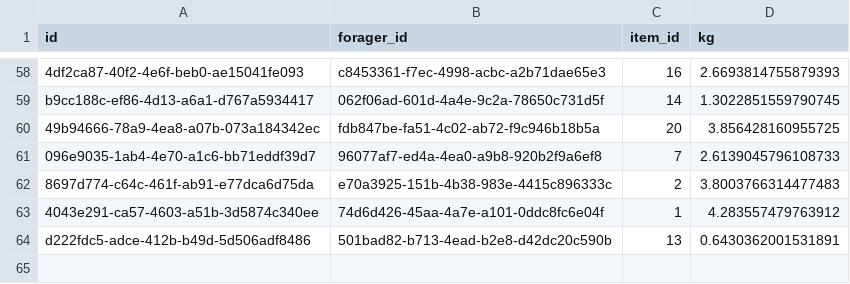
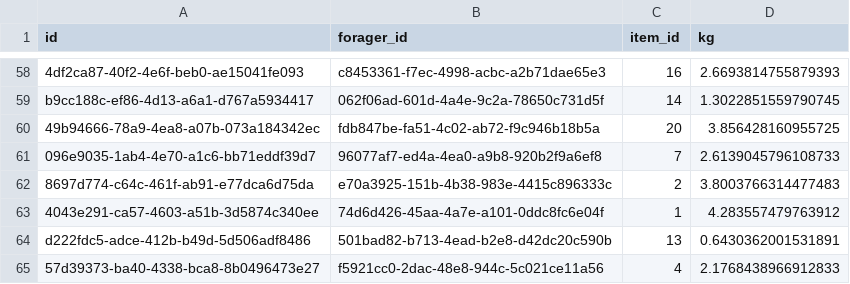
Before and after one commit to lego17nav/dev10-kevin, a CSV file: week-04/assessment/Foraging/data/forage_data/2020-06-24.csv, drawn as a sheet; only a part is shown, gaps mark what is left out; the diff names each change by its address in the sheet, - before the commit and + after, or states it on an @@ line.

```diff
--- a/week-04/assessment/Foraging/data/forage_data/2020-06-24.csv
+++ b/week-04/assessment/Foraging/data/forage_data/2020-06-24.csv
+row 65: 57d39373-ba40-4338-bca8-8b0496473e27 | f5921cc0-2dac-48e8-944c-5c021ce11a56 | 4 | 2.1768438966912833
```
Also changed, not shown: week-04/assessment/Foraging/data/forage_data/2020-06-25.csv, week-04/assessment/Foraging/data/forage_data/2020-06-26.csv, 13 other files.
